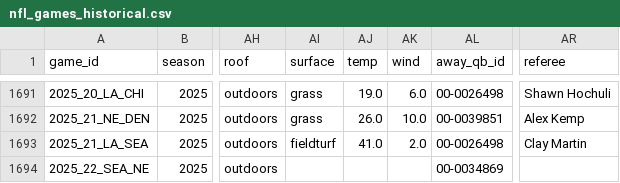
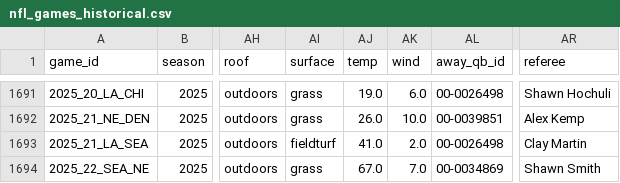
Before and after one commit to gmalbert/nfl-predictions, a CSV file: data_files/nfl_games_historical.csv, drawn as a sheet; only a part is shown, gaps mark what is left out; the diff names each change by its address in the sheet, - before the commit and + after, or states it on an @@ line.

```diff
--- a/data_files/nfl_games_historical.csv
+++ b/data_files/nfl_games_historical.csv
-AI1694 (surface): (empty)
+AI1694 (surface): grass
-AJ1694 (temp): (empty)
+AJ1694 (temp): 67.0
-AK1694 (wind): (empty)
+AK1694 (wind): 7.0
-AR1694 (referee): (empty)
+AR1694 (referee): Shawn Smith
```
Also changed, not shown: 2 other files.
